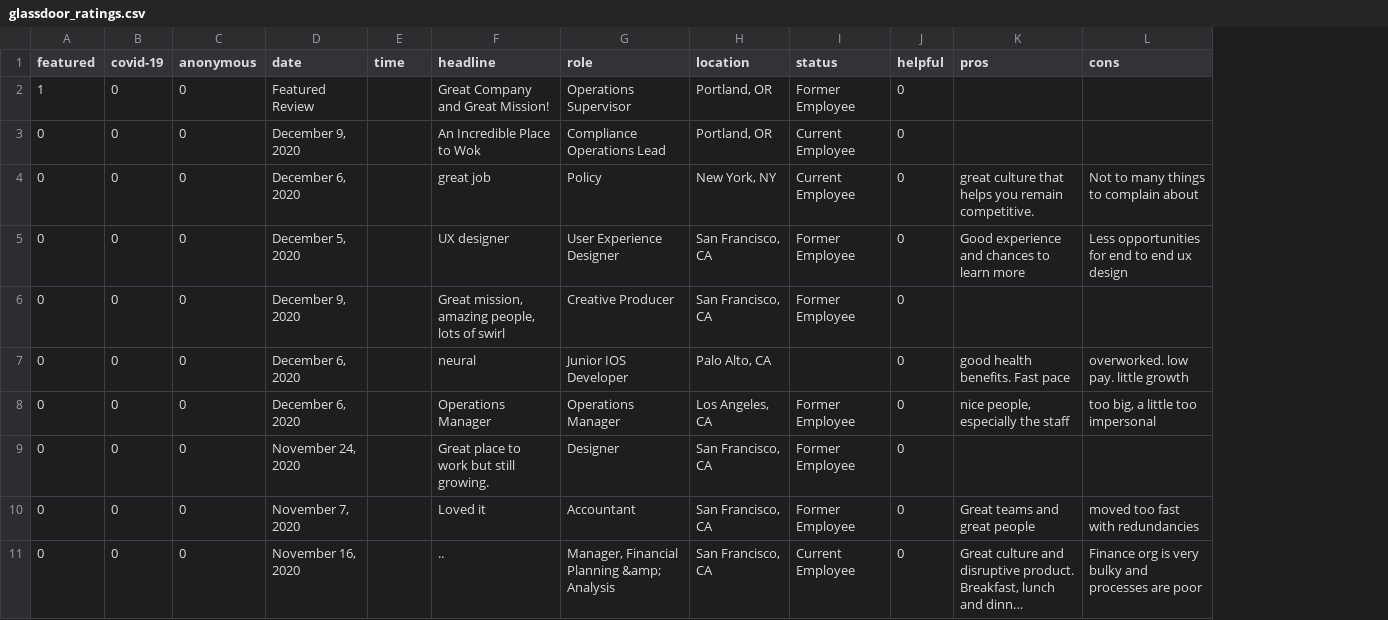
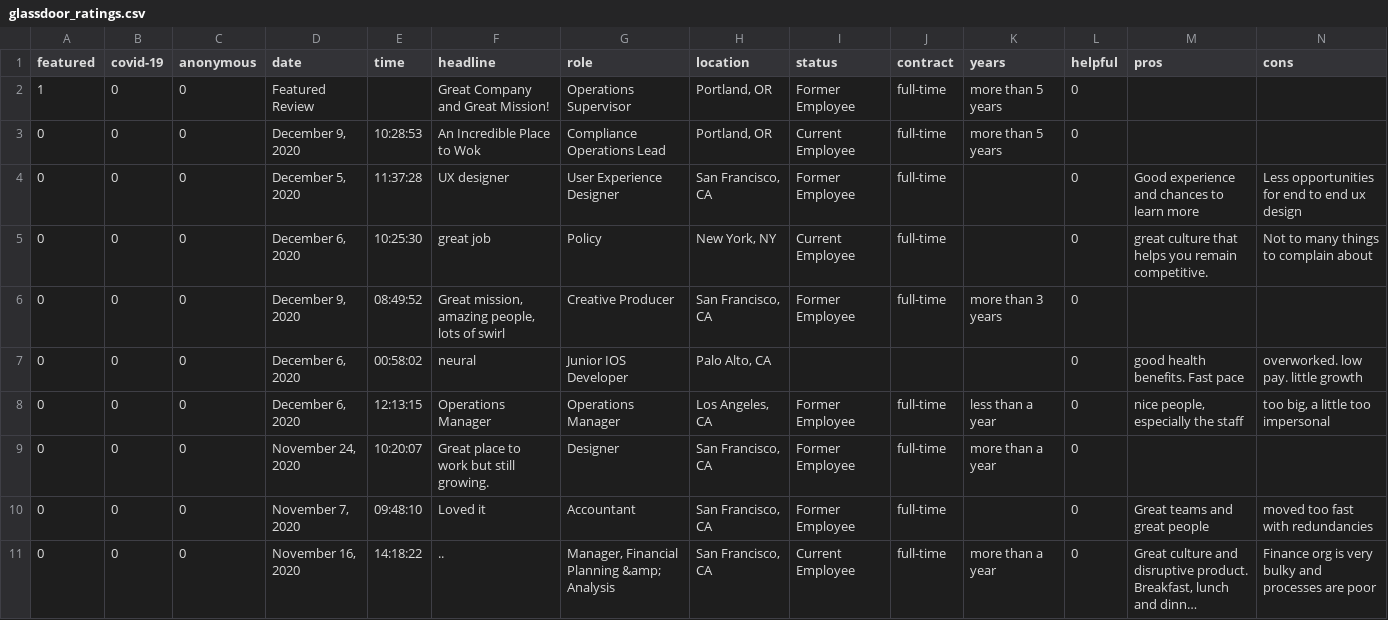
Before and after one commit to ahabug/glassdoor-review-scraper, a CSV file: glassdoor_ratings.csv, drawn as a sheet; only a part is shown; long unchanged cells end in …; removed rows and columns are numbered as before the commit, all else as after; rows hold the shown columns only; the diff names each change by its address in the sheet, - before the commit and + after, or states it on an @@ line.

```diff
--- a/glassdoor_ratings.csv
+++ b/glassdoor_ratings.csv
+column J (contract), rows 2-3: full-time | full-time; rows 5-11: full-time | full-time |  | full-time | full-time | full-time | full-time
+column K (years), rows 2-3: more than 5 years | more than 5 years; rows 6-11: more than 3 years |  | less than a year | more than a year |  | more than a year
-E3 (time): (empty)
+E3 (time): 10:28:53
+row 4: 0 | 0 | 0 | December 5, 2020 | 11:37:28 | UX designer | User Experience Designer | San Francisco, CA | Former Employee | full-time |  | 0 | Good experience and chances to learn more | Less opportunities for end to end ux design
-E5 (time): (empty)
+E5 (time): 10:25:30
-row 5: 0 | 0 | 0 | December 5, 2020 |  | UX designer | User Experience Designer | San Francisco, CA | Former Employee | 0 | Good experience and chances to learn more | Less opportunities for end to end ux design
-E6 (time): (empty)
+E6 (time): 08:49:52
-E7 (time): (empty)
+E7 (time): 00:58:02
-E8 (time): (empty)
+E8 (time): 12:13:15
-E9 (time): (empty)
+E9 (time): 10:20:07
-E10 (time): (empty)
+E10 (time): 09:48:10
-E11 (time): (empty)
+E11 (time): 14:18:22
```
Also changed, not shown: 2 other files.
